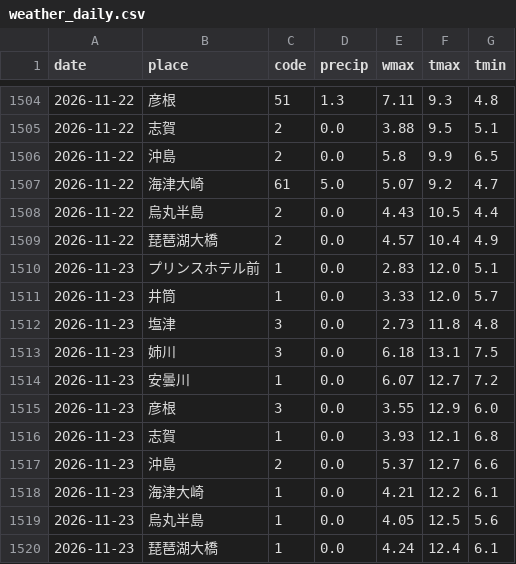
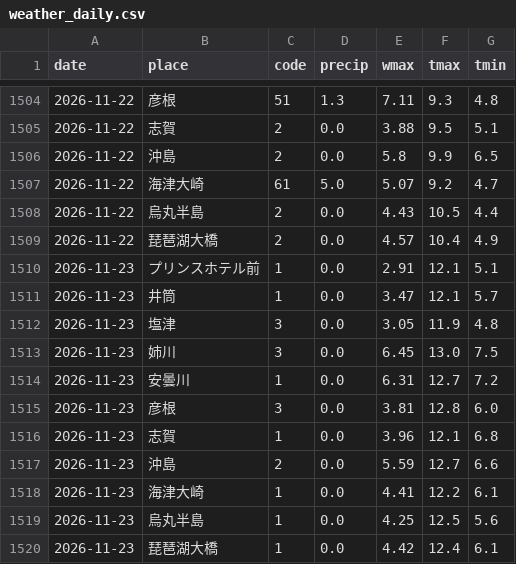
Before and after one commit to suzuhaya5666-lgtm/Biwakodate, a CSV file: data/weather_daily.csv, drawn as a sheet; only a part is shown, gaps mark what is left out.

```diff
--- a/data/weather_daily.csv
+++ b/data/weather_daily.csv
@@ -1509,12 +1509,12 @@ date,place,code,precip,wmax,tmax,tmin
 2026-11-22,琵琶湖大橋,2,0.0,4.57,10.4,4.9
-2026-11-23,プリンスホテル前,1,0.0,2.83,12.0,5.1
-2026-11-23,井筒,1,0.0,3.33,12.0,5.7
-2026-11-23,塩津,3,0.0,2.73,11.8,4.8
-2026-11-23,姉川,3,0.0,6.18,13.1,7.5
-2026-11-23,安曇川,1,0.0,6.07,12.7,7.2
-2026-11-23,彦根,3,0.0,3.55,12.9,6.0
-2026-11-23,志賀,1,0.0,3.93,12.1,6.8
-2026-11-23,沖島,2,0.0,5.37,12.7,6.6
-2026-11-23,海津大崎,1,0.0,4.21,12.2,6.1
-2026-11-23,烏丸半島,1,0.0,4.05,12.5,5.6
-2026-11-23,琵琶湖大橋,1,0.0,4.24,12.4,6.1
+2026-11-23,プリンスホテル前,1,0.0,2.91,12.1,5.1
+2026-11-23,井筒,1,0.0,3.47,12.1,5.7
+2026-11-23,塩津,3,0.0,3.05,11.9,4.8
+2026-11-23,姉川,3,0.0,6.45,13.0,7.5
+2026-11-23,安曇川,1,0.0,6.31,12.7,7.2
+2026-11-23,彦根,3,0.0,3.81,12.8,6.0
+2026-11-23,志賀,1,0.0,3.96,12.1,6.8
+2026-11-23,沖島,2,0.0,5.59,12.7,6.6
+2026-11-23,海津大崎,1,0.0,4.41,12.2,6.1
+2026-11-23,烏丸半島,1,0.0,4.25,12.5,5.6
+2026-11-23,琵琶湖大橋,1,0.0,4.42,12.4,6.1
```
Also changed, not shown: data/observations.csv, data/rivers.csv, 3 other files.
